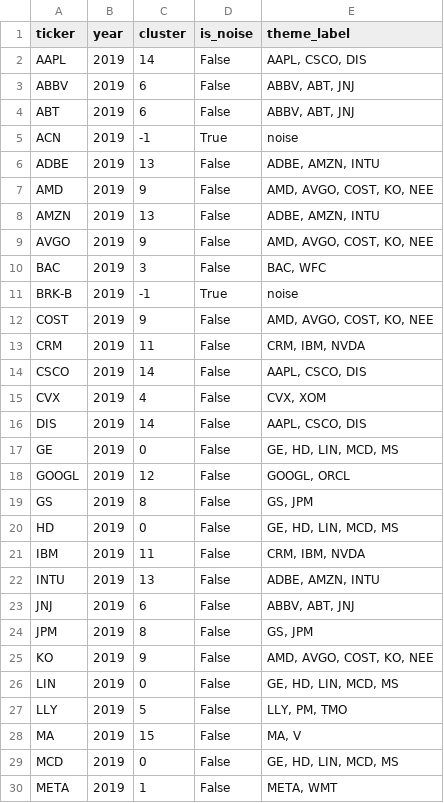
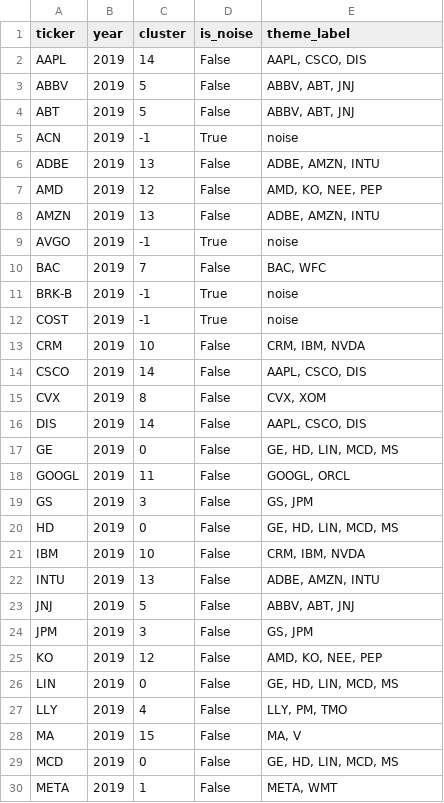
Before and after one commit to kyson2002/nlp-final-project, a CSV file: data/clusters/free/assignments_e5_2019.csv, drawn as a sheet; only a part is shown; the diff covers the shown part only.

```diff
--- a/data/clusters/free/assignments_e5_2019.csv
+++ b/data/clusters/free/assignments_e5_2019.csv
@@ -2,27 +2,27 @@ ticker,year,cluster,is_noise,theme_label
 AAPL,2019,14,False,"AAPL, CSCO, DIS"
-ABBV,2019,6,False,"ABBV, ABT, JNJ"
-ABT,2019,6,False,"ABBV, ABT, JNJ"
+ABBV,2019,5,False,"ABBV, ABT, JNJ"
+ABT,2019,5,False,"ABBV, ABT, JNJ"
 ACN,2019,-1,True,noise
 ADBE,2019,13,False,"ADBE, AMZN, INTU"
-AMD,2019,9,False,"AMD, AVGO, COST, KO, NEE"
+AMD,2019,12,False,"AMD, KO, NEE, PEP"
 AMZN,2019,13,False,"ADBE, AMZN, INTU"
-AVGO,2019,9,False,"AMD, AVGO, COST, KO, NEE"
-BAC,2019,3,False,"BAC, WFC"
+AVGO,2019,-1,True,noise
+BAC,2019,7,False,"BAC, WFC"
 BRK-B,2019,-1,True,noise
-COST,2019,9,False,"AMD, AVGO, COST, KO, NEE"
-CRM,2019,11,False,"CRM, IBM, NVDA"
+COST,2019,-1,True,noise
+CRM,2019,10,False,"CRM, IBM, NVDA"
 CSCO,2019,14,False,"AAPL, CSCO, DIS"
-CVX,2019,4,False,"CVX, XOM"
+CVX,2019,8,False,"CVX, XOM"
 DIS,2019,14,False,"AAPL, CSCO, DIS"
 GE,2019,0,False,"GE, HD, LIN, MCD, MS"
-GOOGL,2019,12,False,"GOOGL, ORCL"
-GS,2019,8,False,"GS, JPM"
+GOOGL,2019,11,False,"GOOGL, ORCL"
+GS,2019,3,False,"GS, JPM"
 HD,2019,0,False,"GE, HD, LIN, MCD, MS"
-IBM,2019,11,False,"CRM, IBM, NVDA"
+IBM,2019,10,False,"CRM, IBM, NVDA"
 INTU,2019,13,False,"ADBE, AMZN, INTU"
-JNJ,2019,6,False,"ABBV, ABT, JNJ"
-JPM,2019,8,False,"GS, JPM"
-KO,2019,9,False,"AMD, AVGO, COST, KO, NEE"
+JNJ,2019,5,False,"ABBV, ABT, JNJ"
+JPM,2019,3,False,"GS, JPM"
+KO,2019,12,False,"AMD, KO, NEE, PEP"
 LIN,2019,0,False,"GE, HD, LIN, MCD, MS"
-LLY,2019,5,False,"LLY, PM, TMO"
+LLY,2019,4,False,"LLY, PM, TMO"
 MA,2019,15,False,"MA, V"
```
Also changed, not shown: 14 edited cells elsewhere in this file, data/clusters/constrained/affinity_tfidf_2021.csv, data/clusters/constrained/assignments_tfidf_2023.csv, 50 other files.
